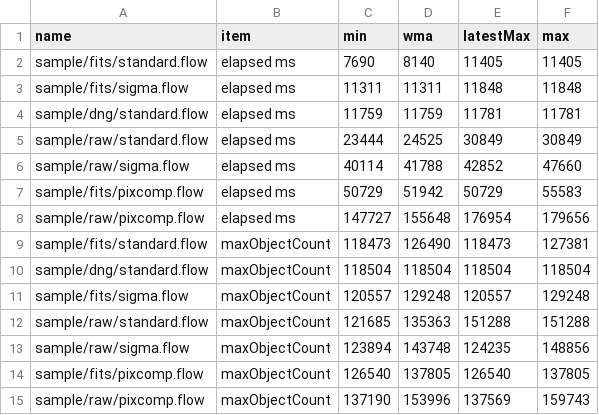
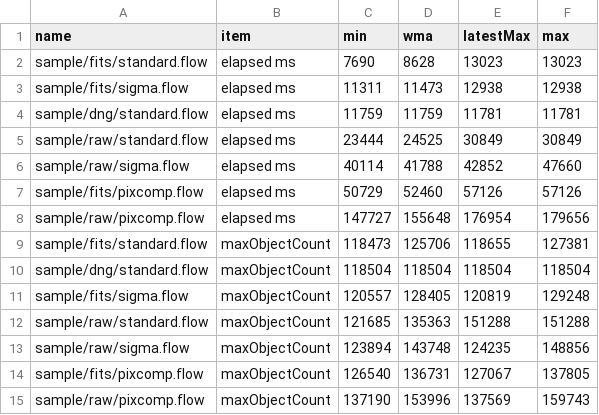
Before and after one commit to Masa-gh1/HoshinoNe, a CSV file: record_8GB_256px_32768_8.csv, drawn as a sheet.

```diff
--- a/record_8GB_256px_32768_8.csv
+++ b/record_8GB_256px_32768_8.csv
@@ -1,4 +1,4 @@
 name,item,min,wma,latestMax,max
-sample/fits/standard.flow,elapsed ms,7690,8140,11405,11405
-sample/fits/sigma.flow,elapsed ms,11311,11311,11848,11848
+sample/fits/standard.flow,elapsed ms,7690,8628,13023,13023
+sample/fits/sigma.flow,elapsed ms,11311,11473,12938,12938
 sample/dng/standard.flow,elapsed ms,11759,11759,11781,11781
@@ -6,10 +6,10 @@ sample/raw/standard.flow,elapsed ms,23444,24525,30849,30849
 sample/raw/sigma.flow,elapsed ms,40114,41788,42852,47660
-sample/fits/pixcomp.flow,elapsed ms,50729,51942,50729,55583
+sample/fits/pixcomp.flow,elapsed ms,50729,52460,57126,57126
 sample/raw/pixcomp.flow,elapsed ms,147727,155648,176954,179656
-sample/fits/standard.flow,maxObjectCount,118473,126490,118473,127381
+sample/fits/standard.flow,maxObjectCount,118473,125706,118655,127381
 sample/dng/standard.flow,maxObjectCount,118504,118504,118504,118504
-sample/fits/sigma.flow,maxObjectCount,120557,129248,120557,129248
+sample/fits/sigma.flow,maxObjectCount,120557,128405,120819,129248
 sample/raw/standard.flow,maxObjectCount,121685,135363,151288,151288
 sample/raw/sigma.flow,maxObjectCount,123894,143748,124235,148856
-sample/fits/pixcomp.flow,maxObjectCount,126540,137805,126540,137805
+sample/fits/pixcomp.flow,maxObjectCount,126540,136731,127067,137805
 sample/raw/pixcomp.flow,maxObjectCount,137190,153996,137569,159743
```
Also changed, not shown: 4 other files.
